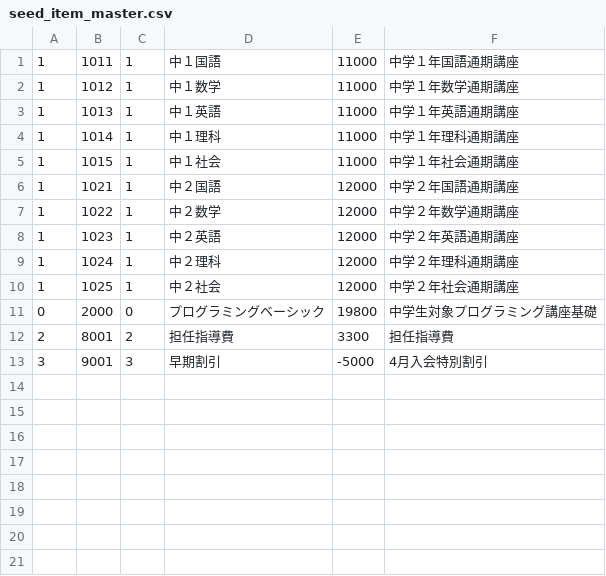
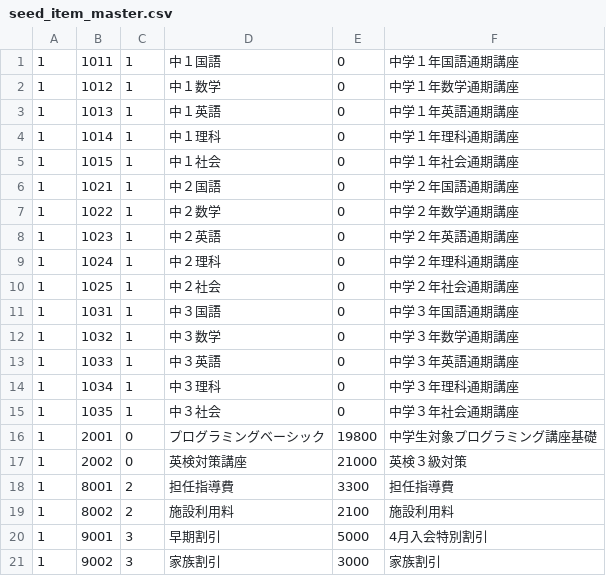
Before and after one commit to masatoTakamaru/soseki, a CSV file: db/seed_item_master.csv, drawn as a sheet.

Commit message:
items refactoring

```diff
--- a/db/seed_item_master.csv
+++ b/db/seed_item_master.csv
@@ -1,13 +1,21 @@
-1,1011,1,中１国語,11000,中学１年国語通期講座
-1,1012,1,中１数学,11000,中学１年数学通期講座
-1,1013,1,中１英語,11000,中学１年英語通期講座
-1,1014,1,中１理科,11000,中学１年理科通期講座
-1,1015,1,中１社会,11000,中学１年社会通期講座
-1,1021,1,中２国語,12000,中学２年国語通期講座
-1,1022,1,中２数学,12000,中学２年数学通期講座
-1,1023,1,中２英語,12000,中学２年英語通期講座
-1,1024,1,中２理科,12000,中学２年理科通期講座
-1,1025,1,中２社会,12000,中学２年社会通期講座
-0,2000,0,プログラミングベーシック,19800,中学生対象プログラミング講座基礎
-2,8001,2,担任指導費,3300,担任指導費
-3,9001,3,早期割引,-5000,4月入会特別割引
+1,1011,1,中１国語,0,中学１年国語通期講座
+1,1012,1,中１数学,0,中学１年数学通期講座
+1,1013,1,中１英語,0,中学１年英語通期講座
+1,1014,1,中１理科,0,中学１年理科通期講座
+1,1015,1,中１社会,0,中学１年社会通期講座
+1,1021,1,中２国語,0,中学２年国語通期講座
+1,1022,1,中２数学,0,中学２年数学通期講座
+1,1023,1,中２英語,0,中学２年英語通期講座
+1,1024,1,中２理科,0,中学２年理科通期講座
+1,1025,1,中２社会,0,中学２年社会通期講座
+1,1031,1,中３国語,0,中学３年国語通期講座
+1,1032,1,中３数学,0,中学３年数学通期講座
+1,1033,1,中３英語,0,中学３年英語通期講座
+1,1034,1,中３理科,0,中学３年理科通期講座
+1,1035,1,中３社会,0,中学３年社会通期講座
+1,2001,0,プログラミングベーシック,19800,中学生対象プログラミング講座基礎
+1,2002,0,英検対策講座,21000,英検３級対策
+1,8001,2,担任指導費,3300,担任指導費
+1,8002,2,施設利用料,2100,施設利用料
+1,9001,3,早期割引,5000,4月入会特別割引
+1,9002,3,家族割引,3000,家族割引
```
Also changed, not shown: 26 other files.
